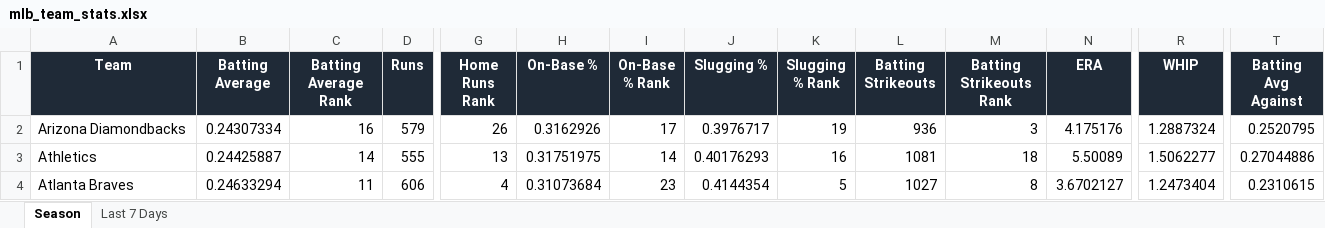
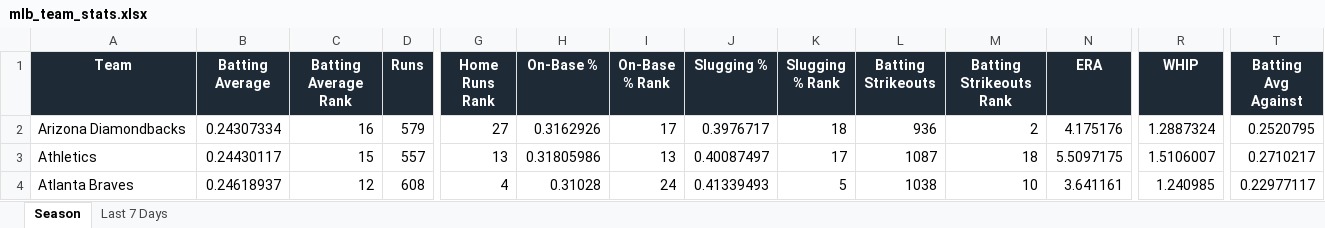
Before and after one commit to eskenazi2009/team-ranks, an Excel workbook: docs/data/mlb_team_stats.xlsx, sheet Season, drawn as a sheet; only a part is shown, gaps mark what is left out; values as stored, in another font and other column widths than the file's, no borders; conditional formats not drawn; the diff covers the shown part only; the diff names each change by its address in the sheet, - before the commit and + after, or states it on an @@ line.

```diff
--- a/docs/data/mlb_team_stats.xlsx (sheet Season)
+++ b/docs/data/mlb_team_stats.xlsx (sheet Season)
-G2 (Home Runs Rank): 26
+G2 (Home Runs Rank): 27
-K2 (Slugging % Rank): 19
+K2 (Slugging % Rank): 18
-M2 (Batting Strikeouts Rank): 3
+M2 (Batting Strikeouts Rank): 2
-B3 (Batting Average): 0.24425887
+B3 (Batting Average): 0.24430117
-C3 (Batting Average Rank): 14
+C3 (Batting Average Rank): 15
-D3 (Runs): 555
+D3 (Runs): 557
-H3 (On-Base %): 0.31751975
+H3 (On-Base %): 0.31805986
-I3 (On-Base % Rank): 14
+I3 (On-Base % Rank): 13
-J3 (Slugging %): 0.40176293
+J3 (Slugging %): 0.40087497
-K3 (Slugging % Rank): 16
+K3 (Slugging % Rank): 17
-L3 (Batting Strikeouts): 1081
+L3 (Batting Strikeouts): 1087
-N3 (ERA): 5.50089
+N3 (ERA): 5.5097175
-R3 (WHIP): 1.5062277
+R3 (WHIP): 1.5106007
-T3 (Batting Avg Against): 0.27044886
+T3 (Batting Avg Against): 0.2710217
-B4 (Batting Average): 0.24633294
+B4 (Batting Average): 0.24618937
-C4 (Batting Average Rank): 11
+C4 (Batting Average Rank): 12
-D4 (Runs): 606
+D4 (Runs): 608
-H4 (On-Base %): 0.31073684
+H4 (On-Base %): 0.31028
-I4 (On-Base % Rank): 23
+I4 (On-Base % Rank): 24
-J4 (Slugging %): 0.4144354
+J4 (Slugging %): 0.41339493
-L4 (Batting Strikeouts): 1027
+L4 (Batting Strikeouts): 1038
-M4 (Batting Strikeouts Rank): 8
+M4 (Batting Strikeouts Rank): 10
-N4 (ERA): 3.6702127
+N4 (ERA): 3.641161
-R4 (WHIP): 1.2473404
+R4 (WHIP): 1.240985
-T4 (Batting Avg Against): 0.2310615
+T4 (Batting Avg Against): 0.22977117
```
Also changed, not shown: 239 edited cells elsewhere in this sheet, sheet Last 7 Days, 3 other files.
